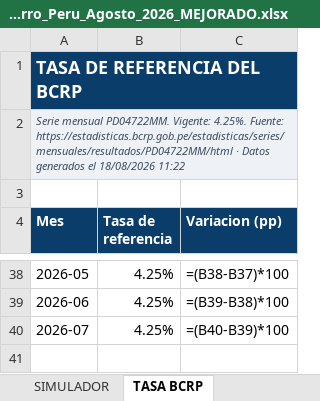
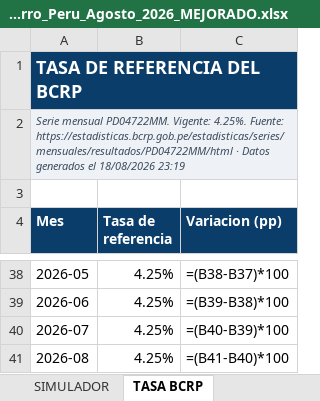
Before and after one commit to oprbguitar/inversion, an Excel workbook: docs/descargas/Ranking_Cuentas_Ahorro_Peru_Agosto_2026_MEJORADO.xlsx, sheet TASA BCRP, drawn as a sheet; only a part is shown, gaps mark what is left out; values as stored, in another font and other column widths than the file's, no borders; formulas without a stored value are shown as written; charts and pictures not drawn; the diff names each change by its address in the sheet, - before the commit and + after, or states it on an @@ line.

```diff
--- a/docs/descargas/Ranking_Cuentas_Ahorro_Peru_Agosto_2026_MEJORADO.xlsx (sheet TASA BCRP)
+++ b/docs/descargas/Ranking_Cuentas_Ahorro_Peru_Agosto_2026_MEJORADO.xlsx (sheet TASA BCRP)
-A2 (Mes): …el 18/08/2026 11:22
+A2 (Mes): …el 18/08/2026 23:19
+row 41: 2026-08 | 4.25% | =(B41-B40)*100
```
Also changed, not shown: sheet PORTADA, sheet SIMULADOR, sheet FSD Y SEGURIDAD, sheet ESCALAS DE TASA, sheet TARJETAS DE CREDITO, sheet FUENTES Y NOTAS, 2 more sheets, other sheet tabs, charts or pictures, 1 other file.
